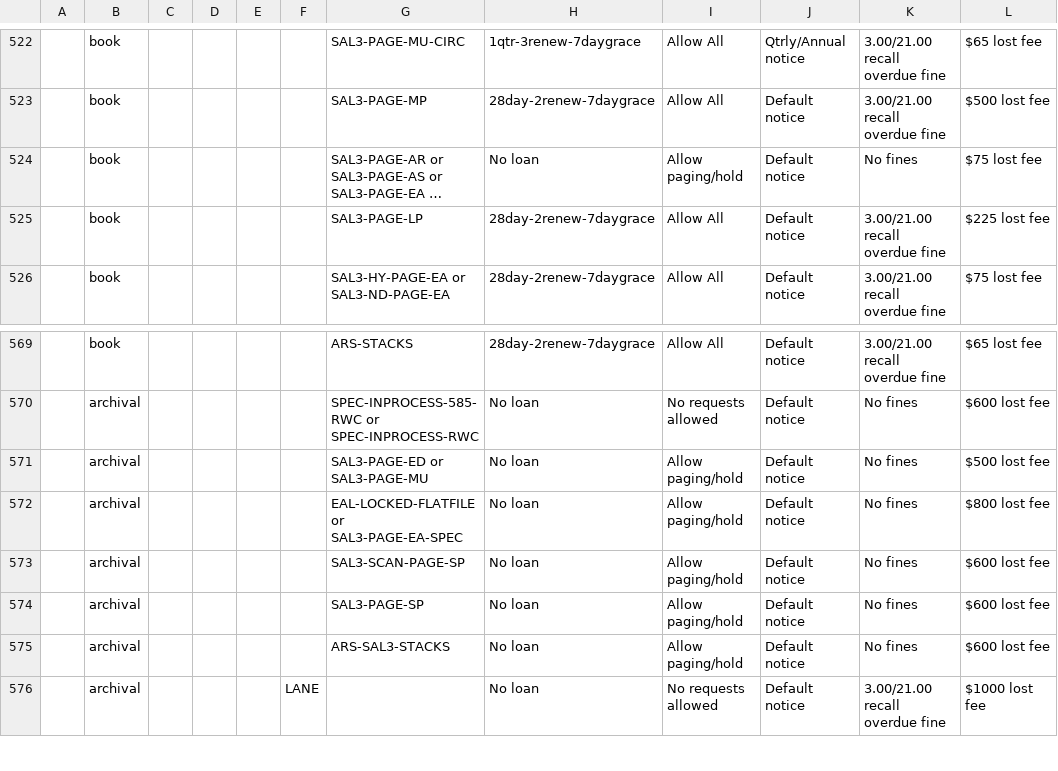
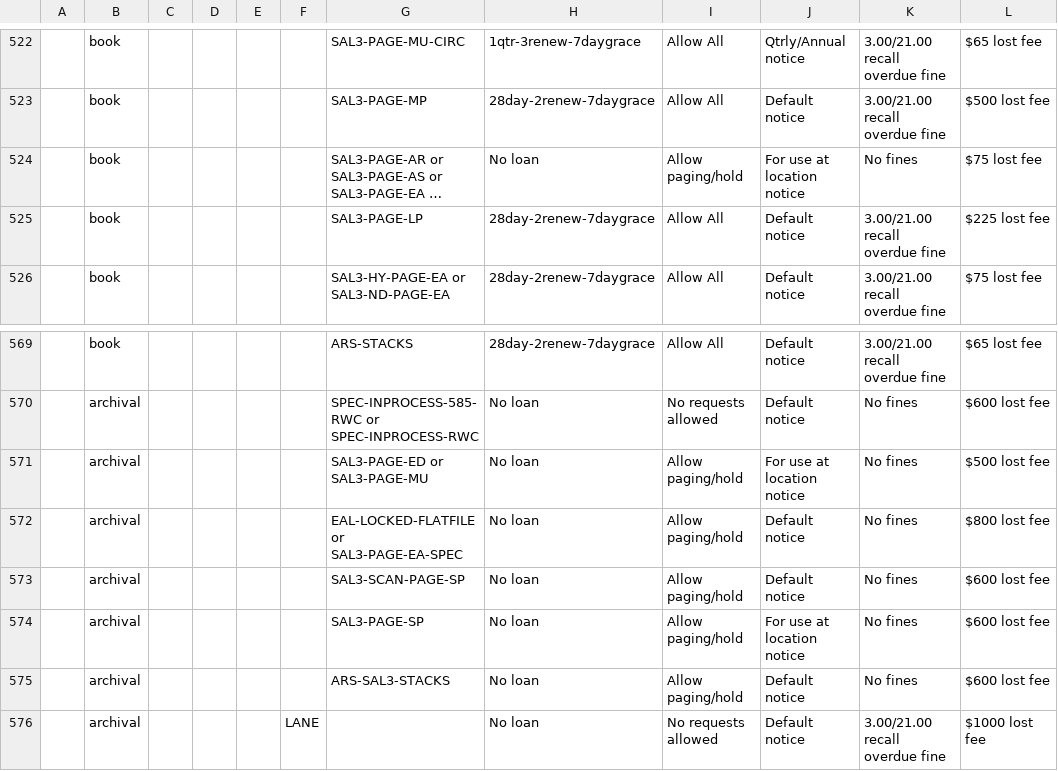
Before and after one commit to sul-dlss/sul-requests, a CSV file: config/folio/prod/circulation_rules.csv, drawn as a sheet; only a part is shown, gaps mark what is left out; long unchanged cells end in …; the diff covers the shown part only; the diff names each change by its address in the sheet, - before the commit and + after, or states it on an @@ line.

```diff
--- a/config/folio/prod/circulation_rules.csv
+++ b/config/folio/prod/circulation_rules.csv
-J524: Default notice
+J524: For use at location notice
-J571: Default notice
+J571: For use at location notice
-J574: Default notice
+J574: For use at location notice
```
Also changed, not shown: 9 edited cells elsewhere in this file, 2 other files.
